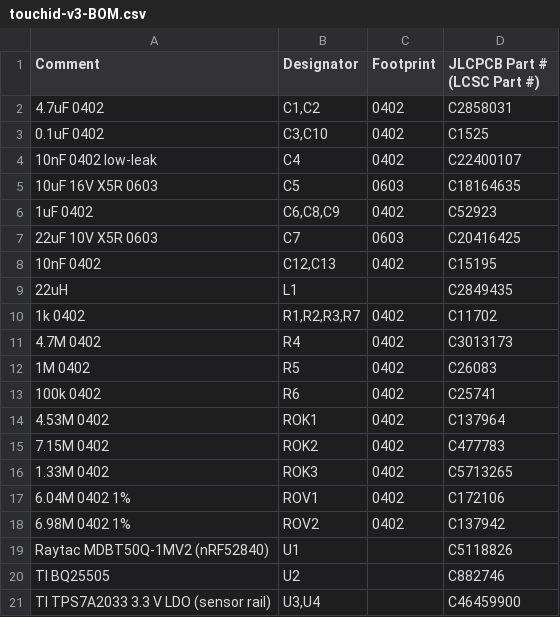
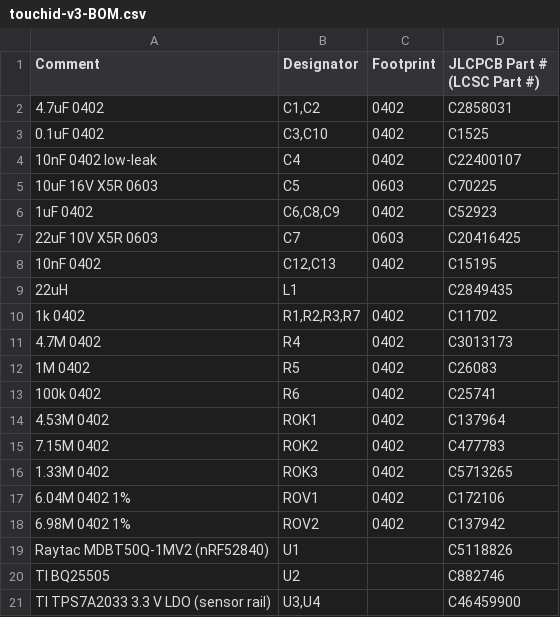
Before and after one commit to Drivera0/touch-id-public, a CSV file: cad/exports/touchid-v3-BOM.csv, drawn as a sheet.

```diff
--- a/cad/exports/touchid-v3-BOM.csv
+++ b/cad/exports/touchid-v3-BOM.csv
@@ -4,3 +4,3 @@ Comment,Designator,Footprint,JLCPCB Part # (LCSC Part #)
 10nF 0402 low-leak,C4,0402,C22400107
-10uF 16V X5R 0603,C5,0603,C18164635
+10uF 16V X5R 0603,C5,0603,C70225
 1uF 0402,"C6,C8,C9",0402,C52923
```
Also changed, not shown: cad/exports/touchid-v3-BOM-annotated.csv, cad/v3-handoff/assembly/touchid-v3-BOM-annotated.csv, 5 other files.
